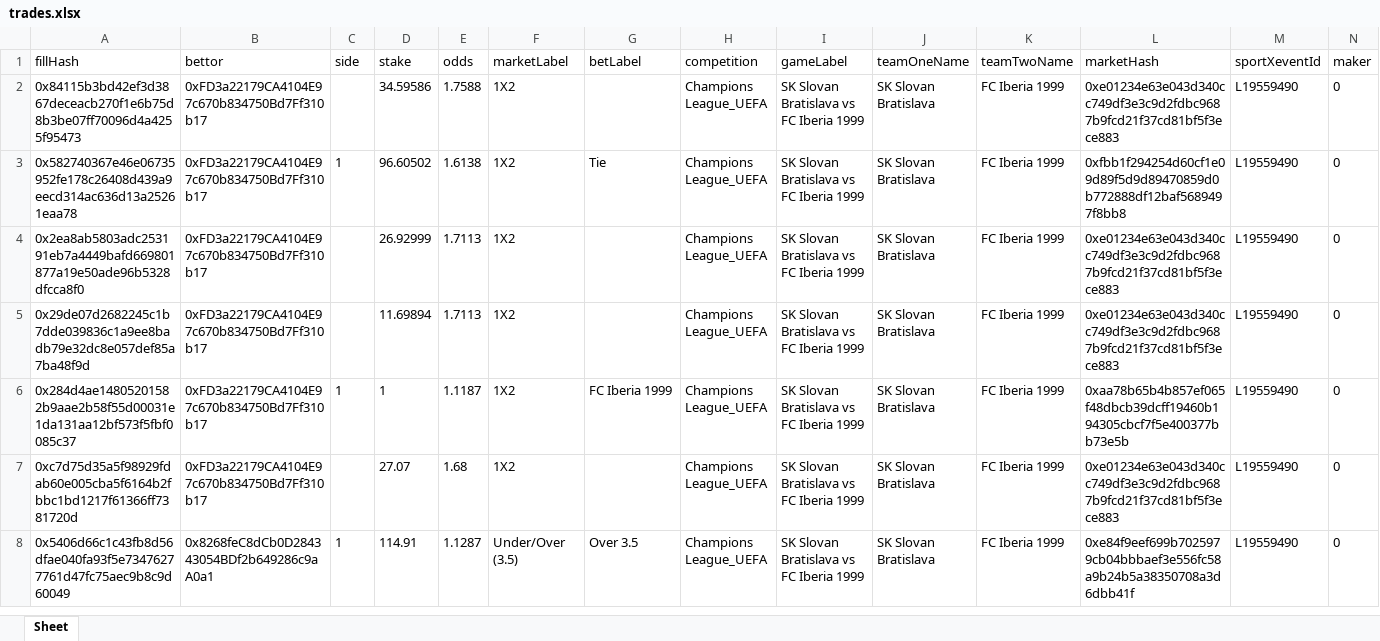
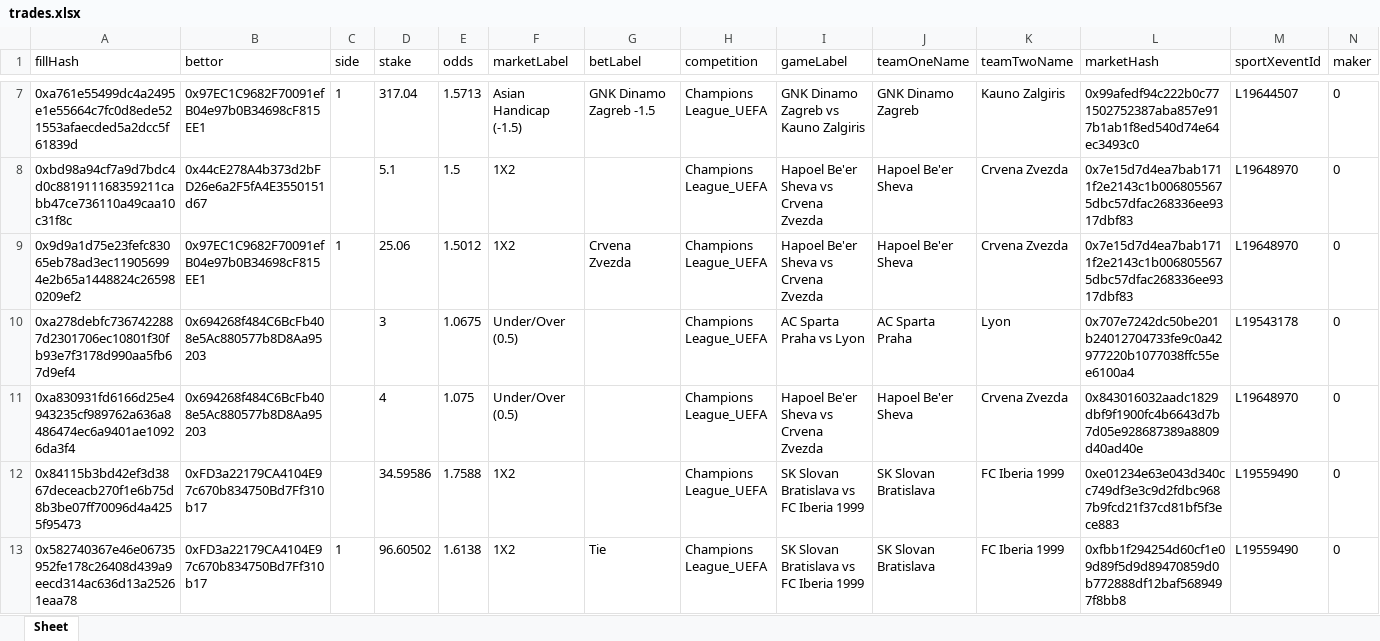
Before and after one commit to aimidas1/transactions_sxbet, an Excel workbook: data/sxbet/ligas/Champions League_UEFA/trades.xlsx, sheet Sheet, drawn as a sheet; only a part is shown, gaps mark what is left out; the shorter side is filled out with more unchanged rows; values as stored, in another font and other column widths than the file's, no borders; rows hold the shown columns only; the diff covers the shown part only; the diff names each change by its address in the sheet, - before the commit and + after, or states it on an @@ line.

Commit message:
Update soccer trades 2026-07-31 11:03:33 UTC

```diff
--- a/data/sxbet/ligas/Champions League_UEFA/trades.xlsx (sheet Sheet)
+++ b/data/sxbet/ligas/Champions League_UEFA/trades.xlsx (sheet Sheet)
+row 7: 0xa761e55499dc4a2495e1e55664c7fc0d8ede521553afaecded5a2dcc5f61839d | 0x97EC1C9682F70091efB04e97b0B34698cF815EE1 | 1 | 317.04 | 1.5713 | Asian Handicap (-1.5) | GNK Dinamo Zagreb -1.5 | Champions League_UEFA | GNK Dinamo Zagreb vs Kauno Zalgiris | GNK Dinamo Zagreb | Kauno Zalgiris | 0x99afedf94c222b0c771502752387aba857e917b1ab1f8ed540d74e64ec3493c0 | L19644507 | 0
+row 8: 0xbd98a94cf7a9d7bdc4d0c881911168359211cabb47ce736110a49caa10c31f8c | 0x44cE278A4b373d2bFD26e6a2F5fA4E3550151d67 |  | 5.1 | 1.5 | 1X2 |  | Champions League_UEFA | Hapoel Be'er Sheva vs Crvena Zvezda | Hapoel Be'er Sheva | Crvena Zvezda | 0x7e15d7d4ea7bab1711f2e2143c1b0068055675dbc57dfac268336ee9317dbf83 | L19648970 | 0
+row 9: 0x9d9a1d75e23fefc83065eb78ad3ec119056994e2b65a1448824c265980209ef2 | 0x97EC1C9682F70091efB04e97b0B34698cF815EE1 | 1 | 25.06 | 1.5012 | 1X2 | Crvena Zvezda | Champions League_UEFA | Hapoel Be'er Sheva vs Crvena Zvezda | Hapoel Be'er Sheva | Crvena Zvezda | 0x7e15d7d4ea7bab1711f2e2143c1b0068055675dbc57dfac268336ee9317dbf83 | L19648970 | 0
+row 10: 0xa278debfc7367422887d2301706ec10801f30fb93e7f3178d990aa5fb67d9ef4 | 0x694268f484C6BcFb408e5Ac880577b8D8Aa95203 |  | 3 | 1.0675 | Under/Over (0.5) |  | Champions League_UEFA | AC Sparta Praha vs Lyon | AC Sparta Praha | Lyon | 0x707e7242dc50be201b24012704733fe9c0a42977220b1077038ffc55ee6100a4 | L19543178 | 0
+row 11: 0xa830931fd6166d25e4943235cf989762a636a8486474ec6a9401ae10926da3f4 | 0x694268f484C6BcFb408e5Ac880577b8D8Aa95203 |  | 4 | 1.075 | Under/Over (0.5) |  | Champions League_UEFA | Hapoel Be'er Sheva vs Crvena Zvezda | Hapoel Be'er Sheva | Crvena Zvezda | 0x843016032aadc1829dbf9f1900fc4b6643d7b7d05e928687389a8809d40ad40e | L19648970 | 0
```
Also changed, not shown: 5 added rows elsewhere in this sheet, data/sxbet/ligas/China Super League/trades.xlsx, data/sxbet/ligas/Eliteserien/trades.xlsx, 23 other files.
